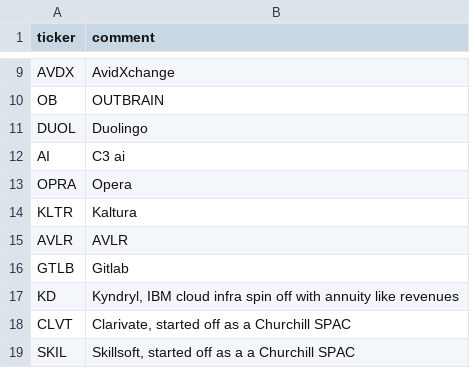
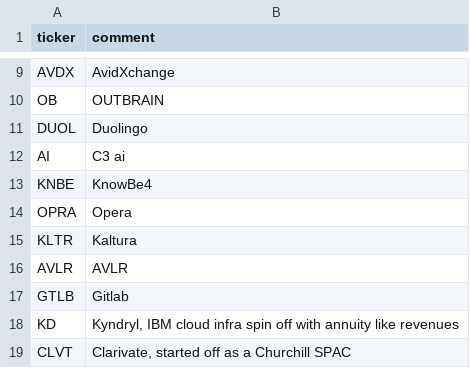
Before and after one commit to bsuvorov/tickers, a CSV file: saas.csv, drawn as a sheet; only a part is shown, gaps mark what is left out; the shorter side is filled out with more unchanged rows; the diff names each change by its address in the sheet, - before the commit and + after, or states it on an @@ line.

Commit message:
Added KnowBe4 that's getting acquired by Vista

```diff
--- a/saas.csv
+++ b/saas.csv
+row 13: KNBE | KnowBe4
```
